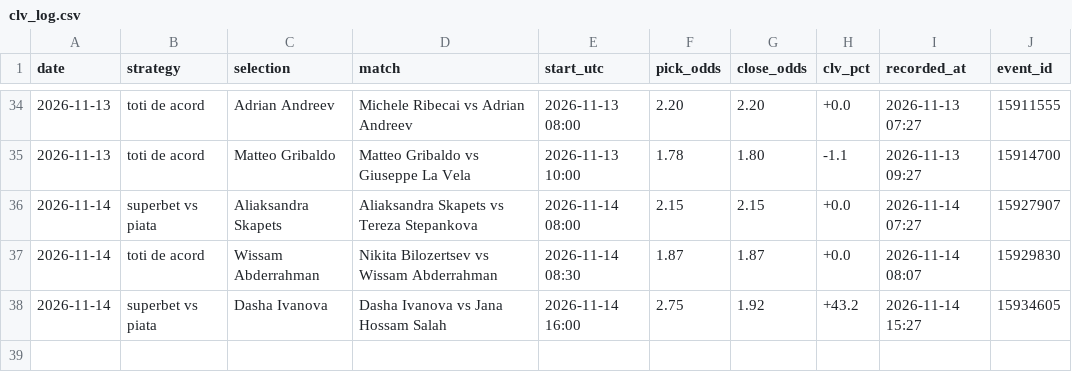
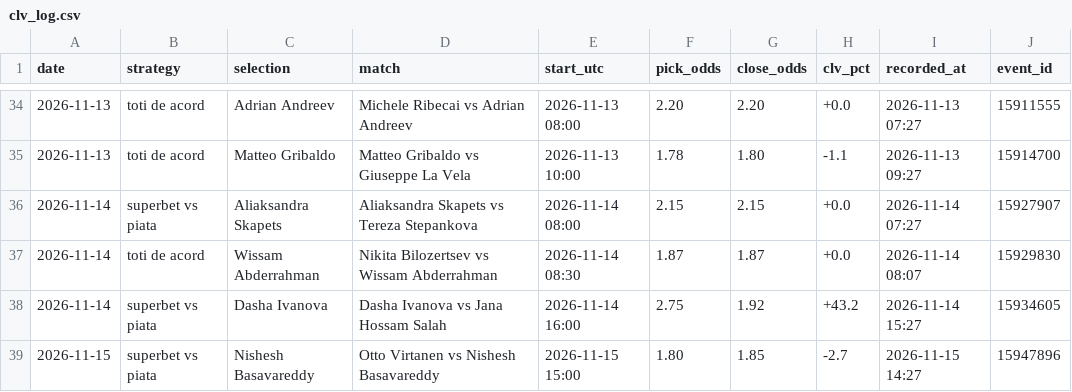
Before and after one commit to andrei0182/live, a CSV file: data/clv_log.csv, drawn as a sheet; only a part is shown, gaps mark what is left out; the diff names each change by its address in the sheet, - before the commit and + after, or states it on an @@ line.

```diff
--- a/data/clv_log.csv
+++ b/data/clv_log.csv
+row 39: 2026-11-15 | superbet vs piata | Nishesh Basavareddy | Otto Virtanen vs Nishesh Basavareddy | 2026-11-15 15:00 | 1.80 | 1.85 | -2.7 | 2026-11-15 14:27 | 15947896
```
